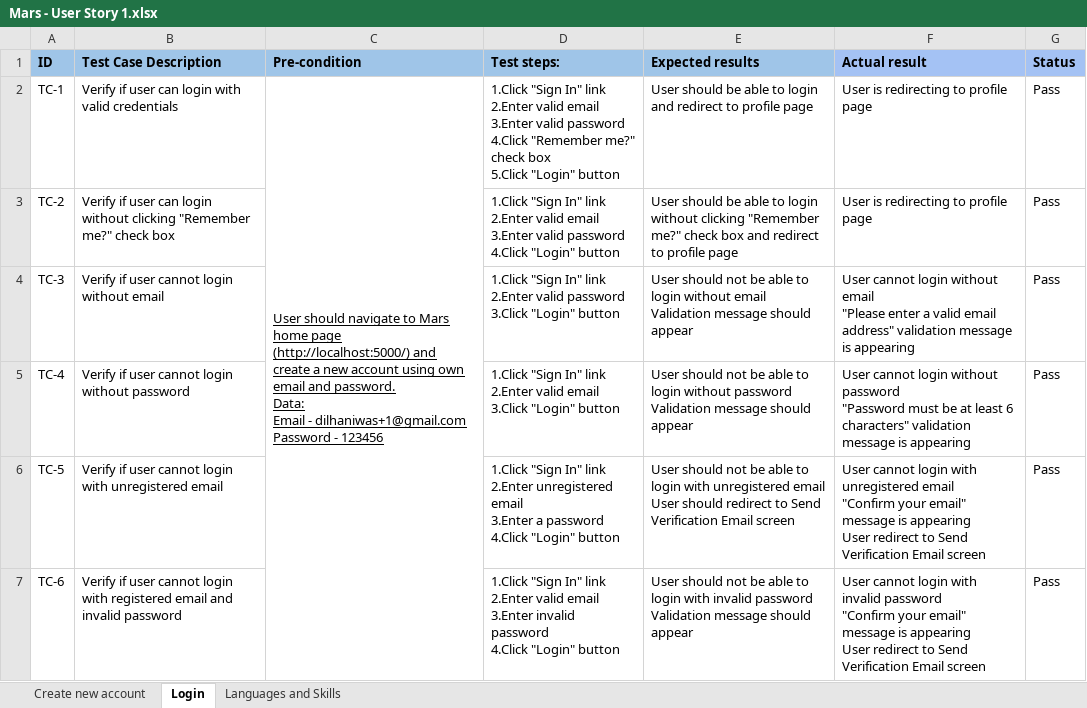
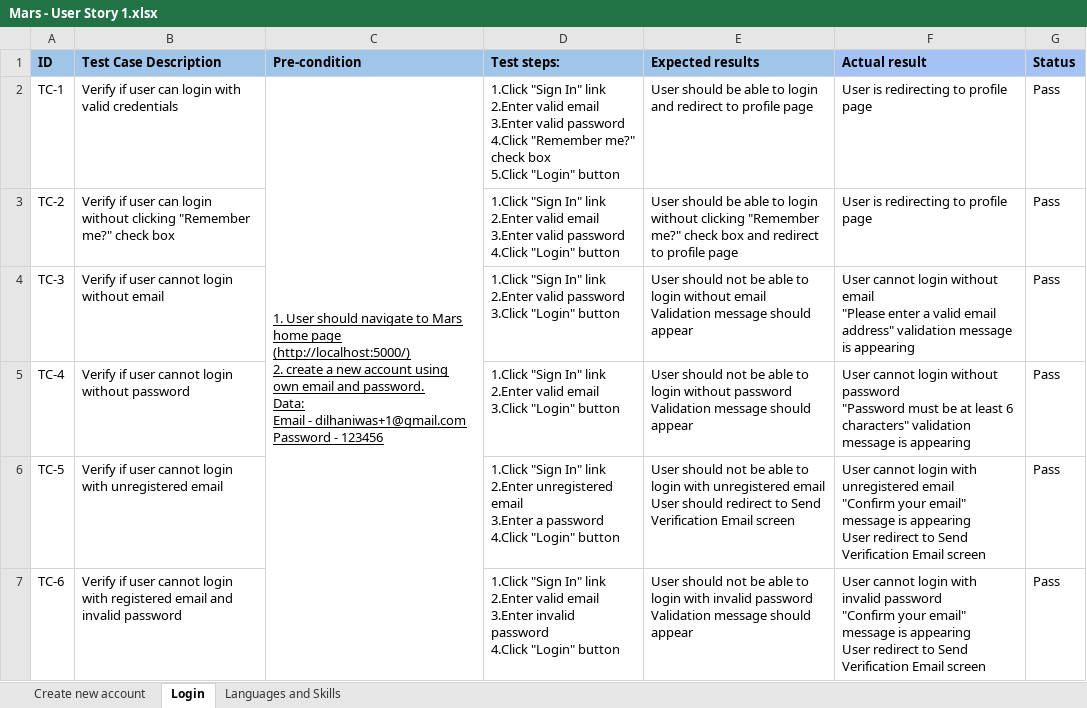
Before and after one commit to dilwas/MVPInternMars, an Excel workbook: Mars - User Story 1.xlsx, sheet Login, drawn as a sheet; values as stored, in another font and other column widths than the file's, no borders; ↵ is a line break in a cell; the diff names each change by its address in the sheet, - before the commit and + after, or states it on an @@ line.

```diff
--- a/Mars - User Story 1.xlsx (sheet Login)
+++ b/Mars - User Story 1.xlsx (sheet Login)
-C2 (Pre-condition): User should navigate to Mars home page (http://localhost:5000/) and create a…
+C2 (Pre-condition): 1. User should navigate to Mars home page (http://localhost:5000/) ↵ 2. create a…
```
Also changed, not shown: sheet Languages and Skills.
